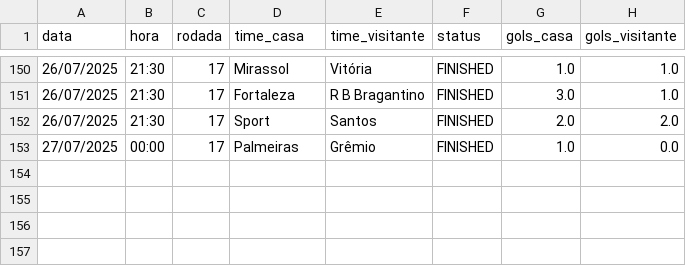
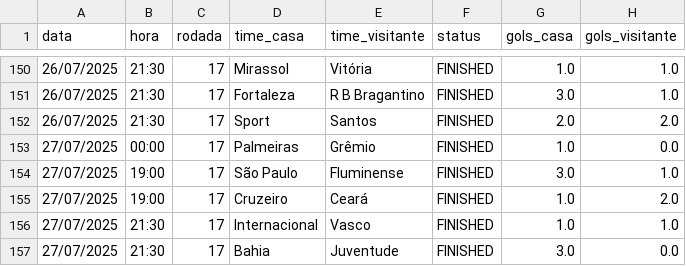
Before and after one commit to tlvzz/BR2025, a CSV file: dados/resultados.csv, drawn as a sheet; only a part is shown, gaps mark what is left out; the diff names each change by its address in the sheet, - before the commit and + after, or states it on an @@ line.

```diff
--- a/dados/resultados.csv
+++ b/dados/resultados.csv
+row 154: 27/07/2025 | 19:00 | 17 | São Paulo | Fluminense | FINISHED | 3.0 | 1.0
+row 155: 27/07/2025 | 19:00 | 17 | Cruzeiro | Ceará | FINISHED | 1.0 | 2.0
+row 156: 27/07/2025 | 21:30 | 17 | Internacional | Vasco | FINISHED | 1.0 | 1.0
+row 157: 27/07/2025 | 21:30 | 17 | Bahia | Juventude | FINISHED | 3.0 | 0.0
```
Also changed, not shown: dados/proximos.csv.
